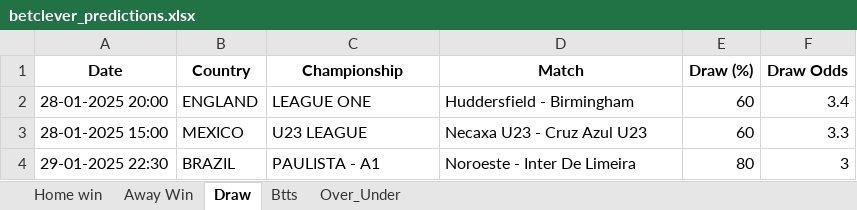
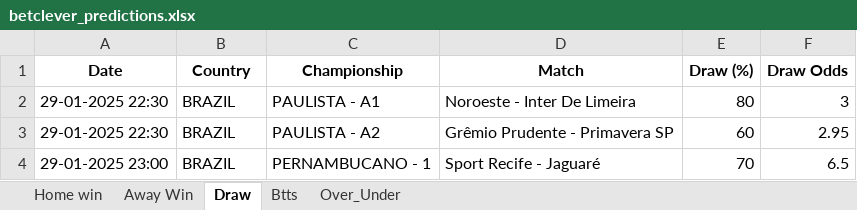
Before and after one commit to dcosta-da/soccer_predictions_scraper, an Excel workbook: scraper/data/betclever_predictions.xlsx, sheet Draw, drawn as a sheet; values as stored, in another font and other column widths than the file's, no borders; removed rows and columns are numbered as before the commit, all else as after; the diff names each change by its address in the sheet, - before the commit and + after, or states it on an @@ line.

```diff
--- a/scraper/data/betclever_predictions.xlsx (sheet Draw)
+++ b/scraper/data/betclever_predictions.xlsx (sheet Draw)
-row 2: 28-01-2025 20:00 | ENGLAND | LEAGUE ONE | Huddersfield - Birmingham | 60 | 3.4
-row 3: 28-01-2025 15:00 | MEXICO | U23 LEAGUE | Necaxa U23 - Cruz Azul U23 | 60 | 3.3
+row 3: 29-01-2025 22:30 | BRAZIL | PAULISTA - A2 | Grêmio Prudente - Primavera SP | 60 | 2.95
+row 4: 29-01-2025 23:00 | BRAZIL | PERNAMBUCANO - 1 | Sport Recife - Jaguaré | 70 | 6.5
```
Also changed, not shown: sheet Over_Under, sheet Btts, sheet Home win.
